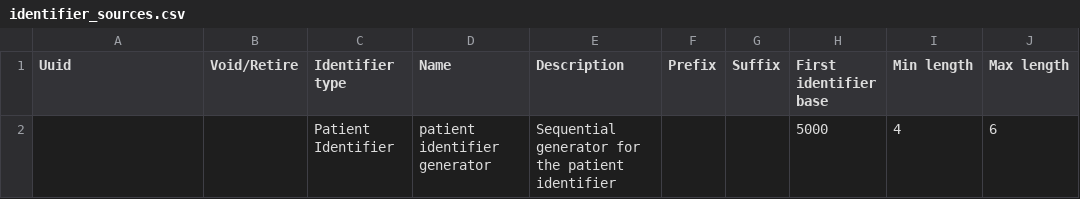
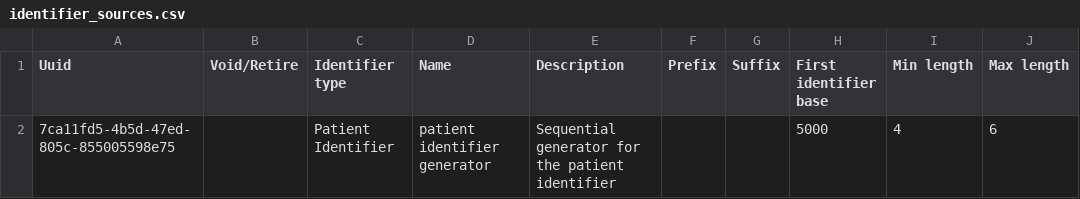
Before and after one commit to Belal-Noory/kunduz-wcc-bahmni-config, a CSV file: openmrs-module-initializer/configuration/idgen/identifier_sources.csv, drawn as a sheet; only a part is shown; the diff names each change by its address in the sheet, - before the commit and + after, or states it on an @@ line.

Commit message:
Add a hardcoded UUID to avoid errors due to a bug in the initializer module.

```diff
--- a/openmrs-module-initializer/configuration/idgen/identifier_sources.csv
+++ b/openmrs-module-initializer/configuration/idgen/identifier_sources.csv
-A2 (Uuid): (empty)
+A2 (Uuid): 7ca11fd5-4b5d-47ed-805c-855005598e75
```
